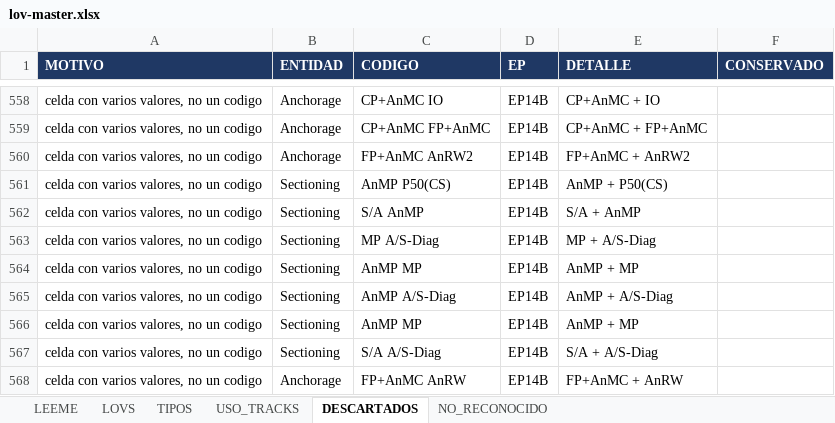
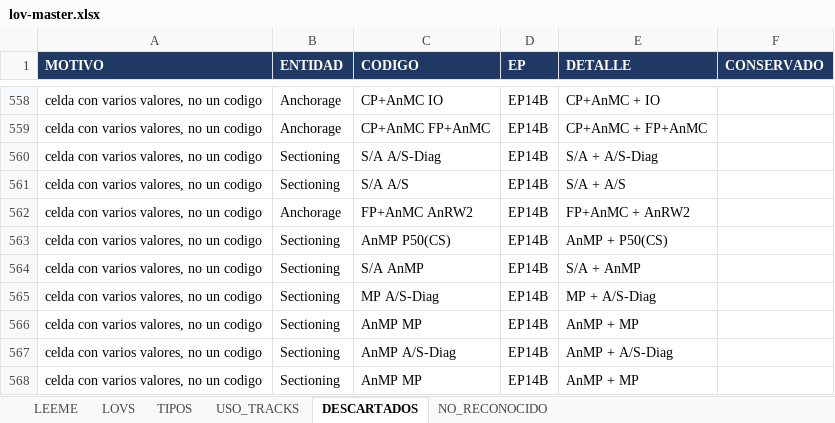
Before and after one commit to alexwarrior1991/mto-configuration, an Excel workbook: data/lov-master.xlsx, sheet DESCARTADOS, drawn as a sheet; only a part is shown, gaps mark what is left out; the shorter side is filled out with more unchanged rows; values as stored, in another font and other column widths than the file's, no borders; the diff names each change by its address in the sheet, - before the commit and + after, or states it on an @@ line.

```diff
--- a/data/lov-master.xlsx (sheet DESCARTADOS)
+++ b/data/lov-master.xlsx (sheet DESCARTADOS)
+row 560: celda con varios valores, no un codigo | Sectioning | S/A A/S-Diag | EP14B | S/A + A/S-Diag
+row 561: celda con varios valores, no un codigo | Sectioning | S/A A/S | EP14B | S/A + A/S
```
Also changed, not shown: sheet LOVS, 6 other files.
